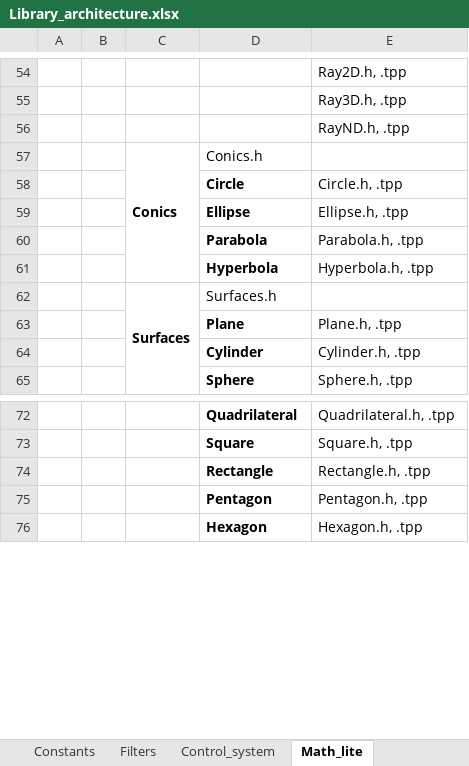
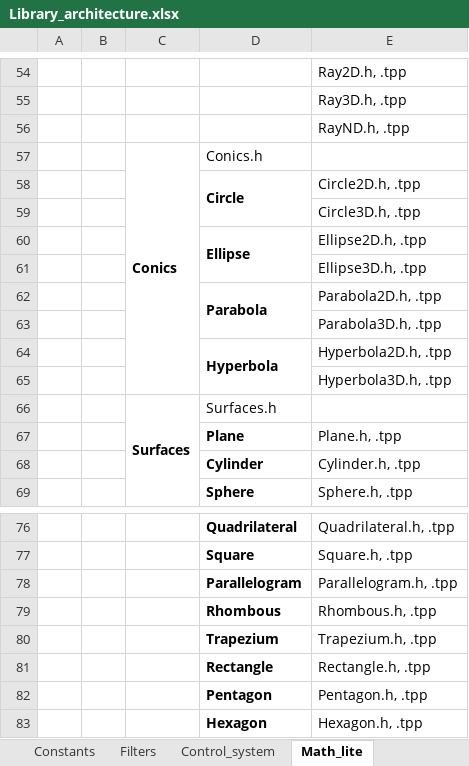
Before and after one commit to bhanu29180/Drivers, an Excel workbook: lib/Library_architecture.xlsx, sheet Math_lite, drawn as a sheet; only a part is shown, gaps mark what is left out; values as stored, in another font and other column widths than the file's, no borders; addresses are those after the commit; the diff names each change by its address in the sheet, - before the commit and + after, or states it on an @@ line.

Commit message:
temp commit

```diff
--- a/lib/Library_architecture.xlsx (sheet Math_lite)
+++ b/lib/Library_architecture.xlsx (sheet Math_lite)
+D58:D59 merged
-E58: Circle.h, .tpp
+E58: Circle2D.h, .tpp
+row 59:  |  |  |  | Circle3D.h, .tpp
+D60:D61 merged
-E60: Ellipse.h, .tpp
+E60: Ellipse2D.h, .tpp
+row 61:  |  |  |  | Ellipse3D.h, .tpp
+D62:D63 merged
-E62: Parabola.h, .tpp
+E62: Parabola2D.h, .tpp
+row 63:  |  |  |  | Parabola3D.h, .tpp
+D64:D65 merged
-E64: Hyperbola.h, .tpp
+E64: Hyperbola2D.h, .tpp
+row 65:  |  |  |  | Hyperbola3D.h, .tpp
+row 78:  |  |  | Parallelogram | Parallelogram.h, .tpp
+row 79:  |  |  | Rhombous | Rhombous.h, .tpp
+row 80:  |  |  | Trapezium | Trapezium.h, .tpp
```
